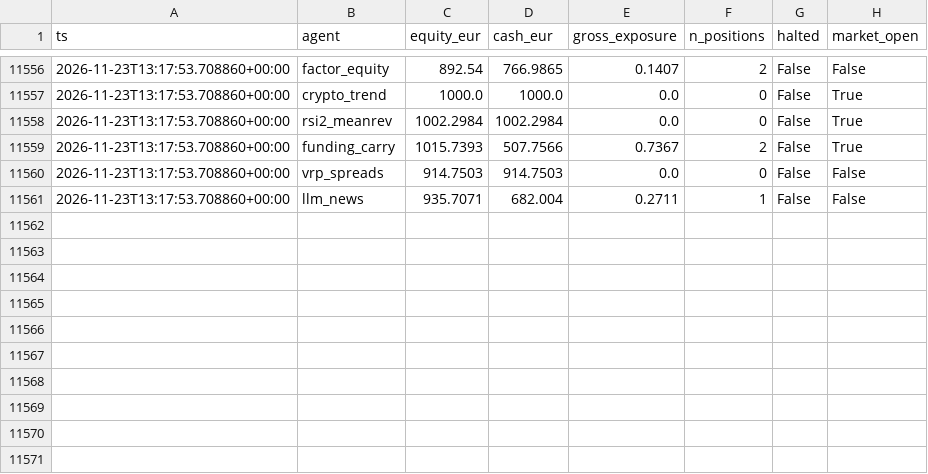
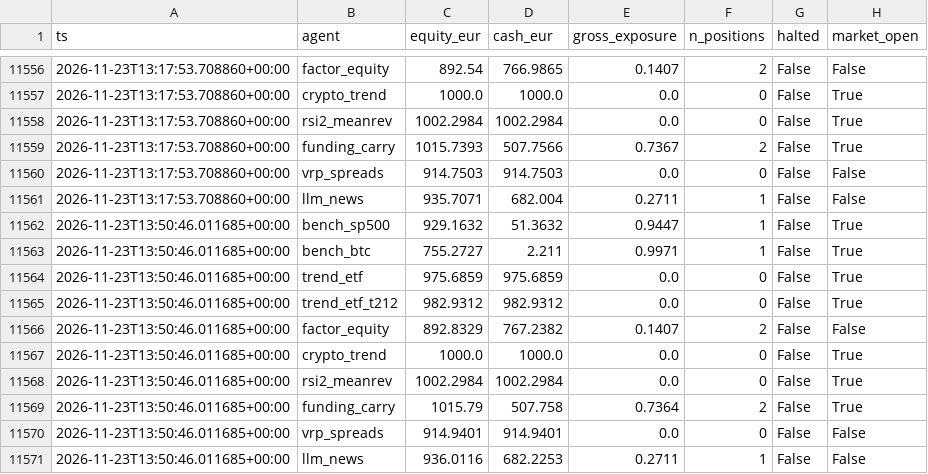
Before and after one commit to jcosta92/trading-agents, a CSV file: state/equity.csv, drawn as a sheet; only a part is shown, gaps mark what is left out.

```diff
--- a/state/equity.csv
+++ b/state/equity.csv
@@ -11561 +11561,11 @@ ts,agent,equity_eur,cash_eur,gross_exposure,n_positions,halted,market_open
 2026-11-23T13:17:53.708860+00:00,llm_news,935.7071,682.004,0.2711,1,False,False
+2026-11-23T13:50:46.011685+00:00,bench_sp500,929.1632,51.3632,0.9447,1,False,True
+2026-11-23T13:50:46.011685+00:00,bench_btc,755.2727,2.211,0.9971,1,False,True
+2026-11-23T13:50:46.011685+00:00,trend_etf,975.6859,975.6859,0.0,0,False,True
+2026-11-23T13:50:46.011685+00:00,trend_etf_t212,982.9312,982.9312,0.0,0,False,True
+2026-11-23T13:50:46.011685+00:00,factor_equity,892.8329,767.2382,0.1407,2,False,False
+2026-11-23T13:50:46.011685+00:00,crypto_trend,1000.0,1000.0,0.0,0,False,True
+2026-11-23T13:50:46.011685+00:00,rsi2_meanrev,1002.2984,1002.2984,0.0,0,False,True
+2026-11-23T13:50:46.011685+00:00,funding_carry,1015.79,507.758,0.7364,2,False,True
+2026-11-23T13:50:46.011685+00:00,vrp_spreads,914.9401,914.9401,0.0,0,False,False
+2026-11-23T13:50:46.011685+00:00,llm_news,936.0116,682.2253,0.2711,1,False,False
```
Also changed, not shown: 10 other files.
